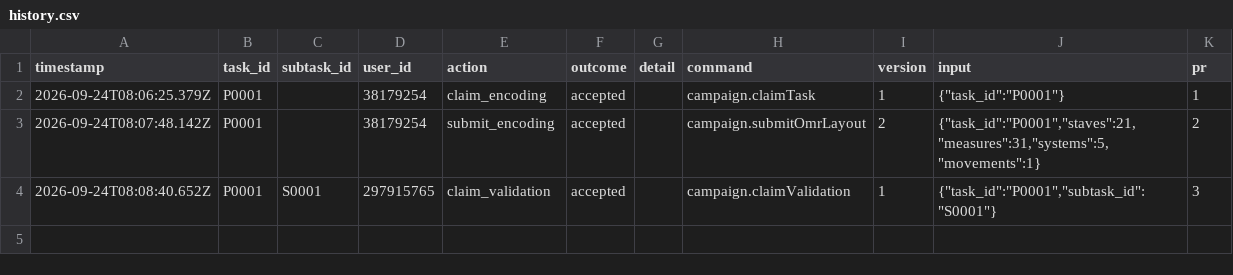
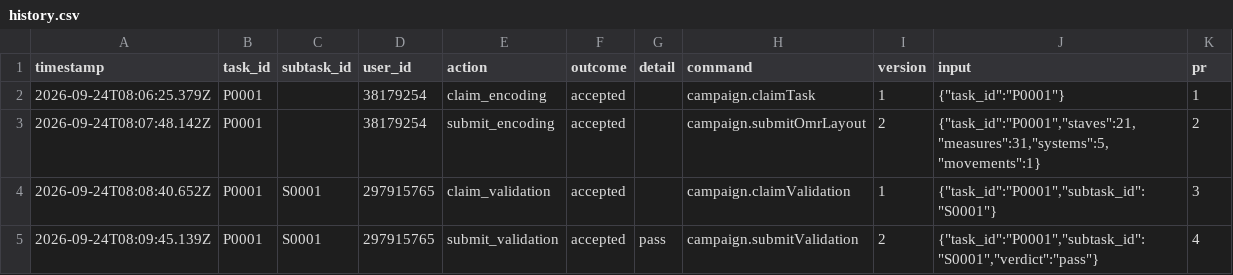
Before and after one commit to ohwjd/test-20260924-1, a CSV file: tracking/history.csv, drawn as a sheet; the diff names each change by its address in the sheet, - before the commit and + after, or states it on an @@ line.

```diff
--- a/tracking/history.csv
+++ b/tracking/history.csv
+row 5: 2026-09-24T08:09:45.139Z | P0001 | S0001 | 297915765 | submit_validation | accepted | pass | campaign.submitValidation | 2 | {"task_id":"P0001","subtask_id":"S0001","verdict":"pass"} | 4
```
Also changed, not shown: tracking/state.csv, 1 other file.
